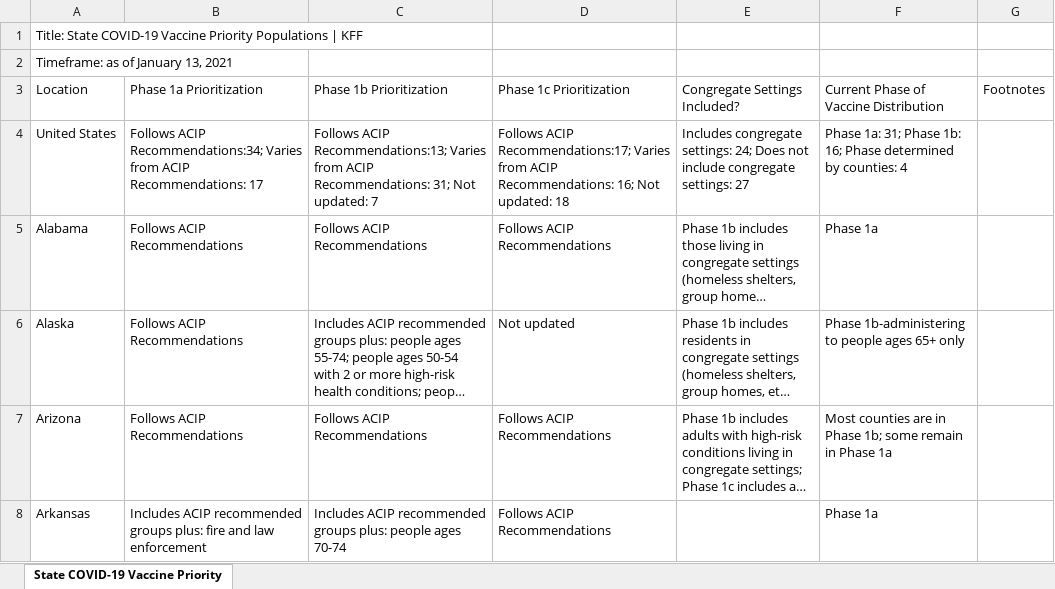
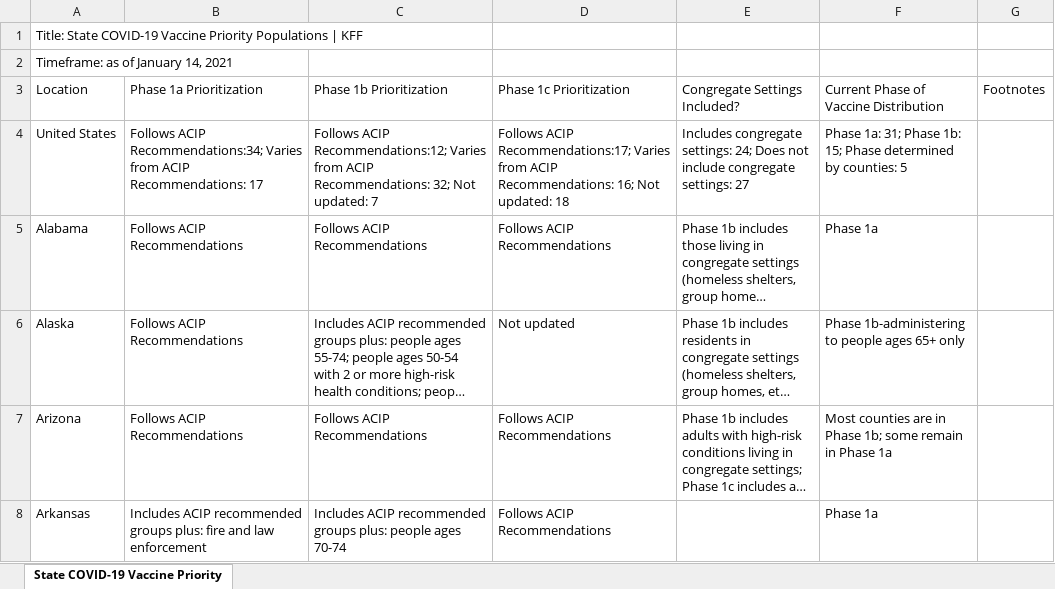
Before and after one commit to KFFData/COVID-19-Data, an Excel workbook: State COVID-19 Vaccine Priority Populations.xlsx, sheet State COVID-19 Vaccine Priority, drawn as a sheet; only a part is shown; long unchanged cells end in …; values as stored, in another font and other column widths than the file's, no borders; the diff covers the shown part only; the diff names each change by its address in the sheet, - before the commit and + after, or states it on an @@ line.

Commit message:
Add files via upload

```diff
--- a/State COVID-19 Vaccine Priority Populations.xlsx (sheet State COVID-19 Vaccine Priority)
+++ b/State COVID-19 Vaccine Priority Populations.xlsx (sheet State COVID-19 Vaccine Priority)
-A2 (Location): Timeframe: as of January 13, 2021
+A2 (Location): Timeframe: as of January 14, 2021
-C4 (Phase 1b Prioritization): Follows ACIP Recommendations:13; Varies from ACIP Recommendations: 31; Not updated:…
+C4 (Phase 1b Prioritization): Follows ACIP Recommendations:12; Varies from ACIP Recommendations: 32; Not updated:…
-F4: …Phase 1b: 16; Phase determined by counties: 4
+F4: …Phase 1b: 15; Phase determined by counties: 5
```
Also changed, not shown: 7 edited cells elsewhere in this sheet.
